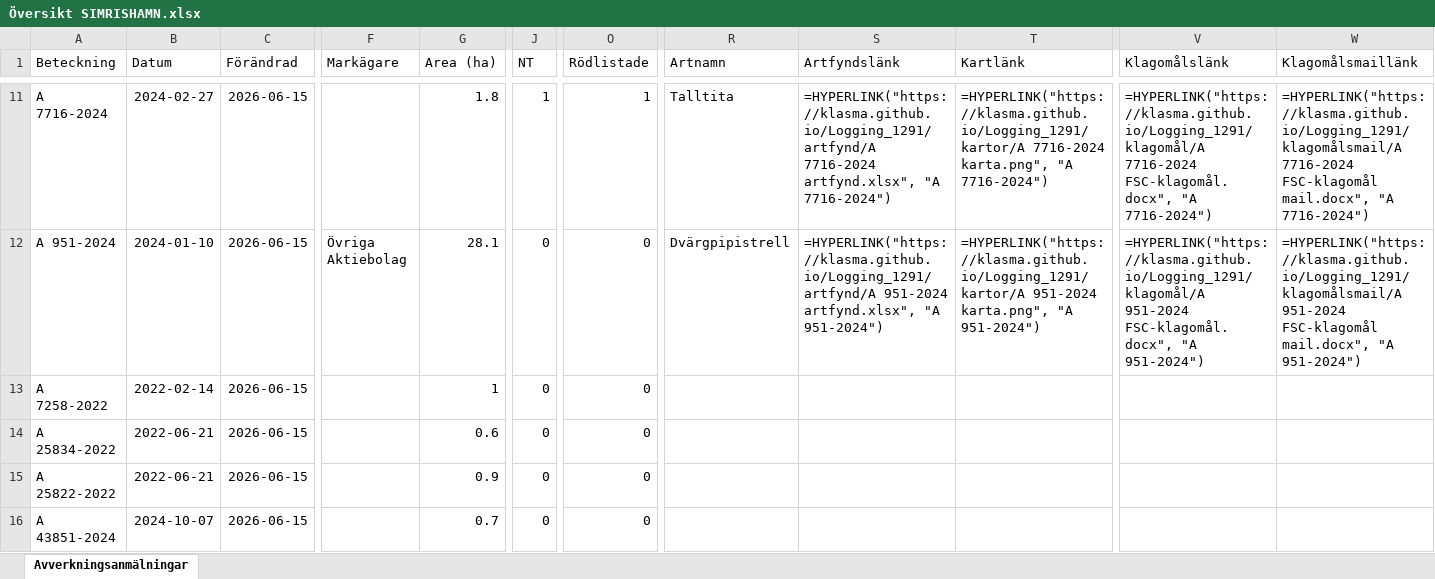
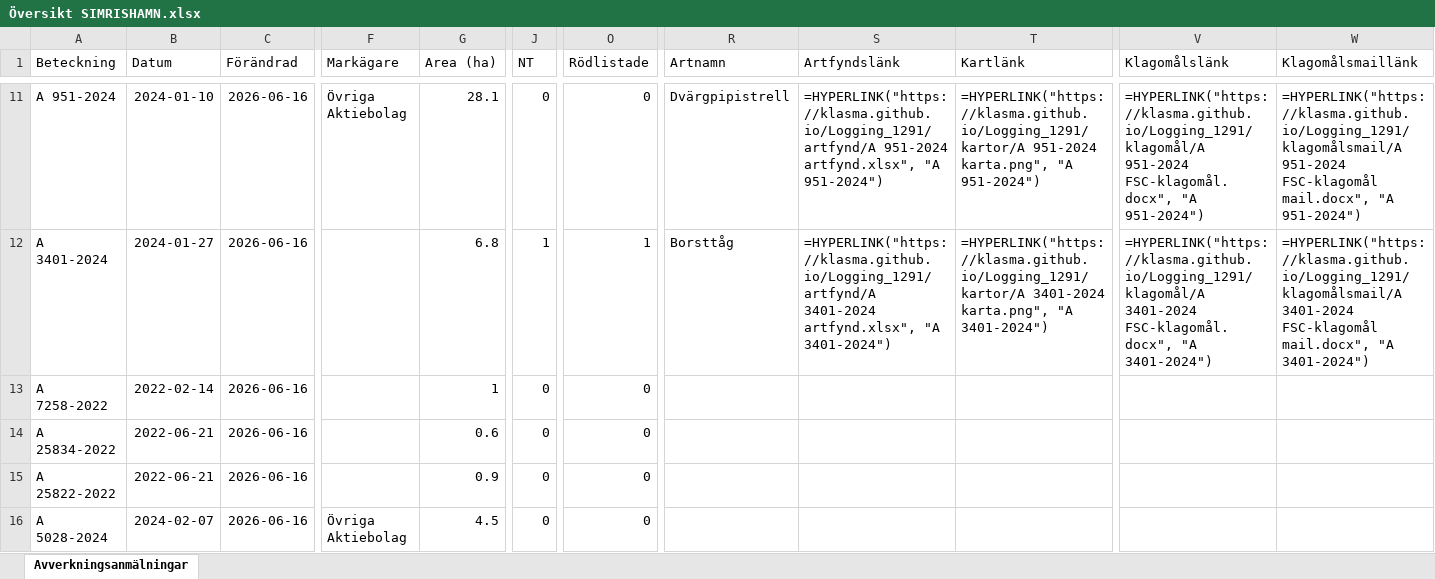
Before and after one commit to klasma/Logging_1291, an Excel workbook: Översikt SIMRISHAMN.xlsx, sheet Avverkningsanmälningar, drawn as a sheet; only a part is shown, gaps mark what is left out; values as stored, in another font and other column widths than the file's, no borders; formulas without a stored value are shown as written; the diff covers the shown part only; the diff names each change by its address in the sheet, - before the commit and + after, or states it on an @@ line.

```diff
--- a/Översikt SIMRISHAMN.xlsx (sheet Avverkningsanmälningar)
+++ b/Översikt SIMRISHAMN.xlsx (sheet Avverkningsanmälningar)
-A11 (Beteckning): A 7716-2024
+A11 (Beteckning): A 951-2024
-B11 (Datum): 2024-02-27
+B11 (Datum): 2024-01-10
-C11:C16 (Förändrad): 2026-06-15
+C11:C16 (Förändrad): 2026-06-16
-F11 (Markägare): (empty)
+F11 (Markägare): Övriga Aktiebolag
-G11 (Area (ha)): 1.8
+G11 (Area (ha)): 28.1
-J11 (NT): 1
+J11 (NT): 0
-O11 (Rödlistade): 1
+O11 (Rödlistade): 0
-R11 (Artnamn): Talltita
+R11 (Artnamn): Dvärgpipistrell
-S11 (Artfyndslänk): =HYPERLINK("https://klasma.github.io/Logging_1291/artfynd/A 7716-2024 artfynd.xlsx", "A 7716-2024")
+S11 (Artfyndslänk): =HYPERLINK("https://klasma.github.io/Logging_1291/artfynd/A 951-2024 artfynd.xlsx", "A 951-2024")
-T11 (Kartlänk): =HYPERLINK("https://klasma.github.io/Logging_1291/kartor/A 7716-2024 karta.png", "A 7716-2024")
+T11 (Kartlänk): =HYPERLINK("https://klasma.github.io/Logging_1291/kartor/A 951-2024 karta.png", "A 951-2024")
-V11 (Klagomålslänk): =HYPERLINK("https://klasma.github.io/Logging_1291/klagomål/A 7716-2024 FSC-klagomål.docx", "A 7716-2024")
+V11 (Klagomålslänk): =HYPERLINK("https://klasma.github.io/Logging_1291/klagomål/A 951-2024 FSC-klagomål.docx", "A 951-2024")
-W11 (Klagomålsmaillänk): =HYPERLINK("https://klasma.github.io/Logging_1291/klagomålsmail/A 7716-2024 FSC-klagomål mail.docx", "A 7716-2024")
+W11 (Klagomålsmaillänk): =HYPERLINK("https://klasma.github.io/Logging_1291/klagomålsmail/A 951-2024 FSC-klagomål mail.docx", "A 951-2024")
-A12 (Beteckning): A 951-2024
+A12 (Beteckning): A 3401-2024
-B12 (Datum): 2024-01-10
+B12 (Datum): 2024-01-27
-F12 (Markägare): Övriga Aktiebolag
+F12 (Markägare): (empty)
-G12 (Area (ha)): 28.1
+G12 (Area (ha)): 6.8
-J12 (NT): 0
+J12 (NT): 1
-O12 (Rödlistade): 0
+O12 (Rödlistade): 1
-R12 (Artnamn): Dvärgpipistrell
+R12 (Artnamn): Borsttåg
-S12 (Artfyndslänk): =HYPERLINK("https://klasma.github.io/Logging_1291/artfynd/A 951-2024 artfynd.xlsx", "A 951-2024")
+S12 (Artfyndslänk): =HYPERLINK("https://klasma.github.io/Logging_1291/artfynd/A 3401-2024 artfynd.xlsx", "A 3401-2024")
-T12 (Kartlänk): =HYPERLINK("https://klasma.github.io/Logging_1291/kartor/A 951-2024 karta.png", "A 951-2024")
+T12 (Kartlänk): =HYPERLINK("https://klasma.github.io/Logging_1291/kartor/A 3401-2024 karta.png", "A 3401-2024")
-V12 (Klagomålslänk): =HYPERLINK("https://klasma.github.io/Logging_1291/klagomål/A 951-2024 FSC-klagomål.docx", "A 951-2024")
+V12 (Klagomålslänk): =HYPERLINK("https://klasma.github.io/Logging_1291/klagomål/A 3401-2024 FSC-klagomål.docx", "A 3401-2024")
-W12 (Klagomålsmaillänk): =HYPERLINK("https://klasma.github.io/Logging_1291/klagomålsmail/A 951-2024 FSC-klagomål mail.docx", "A 951-2024")
+W12 (Klagomålsmaillänk): =HYPERLINK("https://klasma.github.io/Logging_1291/klagomålsmail/A 3401-2024 FSC-klagomål mail.docx", "A 3401-2024")
-A16 (Beteckning): A 43851-2024
+A16 (Beteckning): A 5028-2024
-B16 (Datum): 2024-10-07
+B16 (Datum): 2024-02-07
-F16 (Markägare): (empty)
+F16 (Markägare): Övriga Aktiebolag
-G16 (Area (ha)): 0.7
+G16 (Area (ha)): 4.5
```
Also changed, not shown: 426 edited cells elsewhere in this sheet, artfynd/A 18589-2022 artfynd.xlsx, artfynd/A 19874-2024 artfynd.xlsx, 57 other files.
